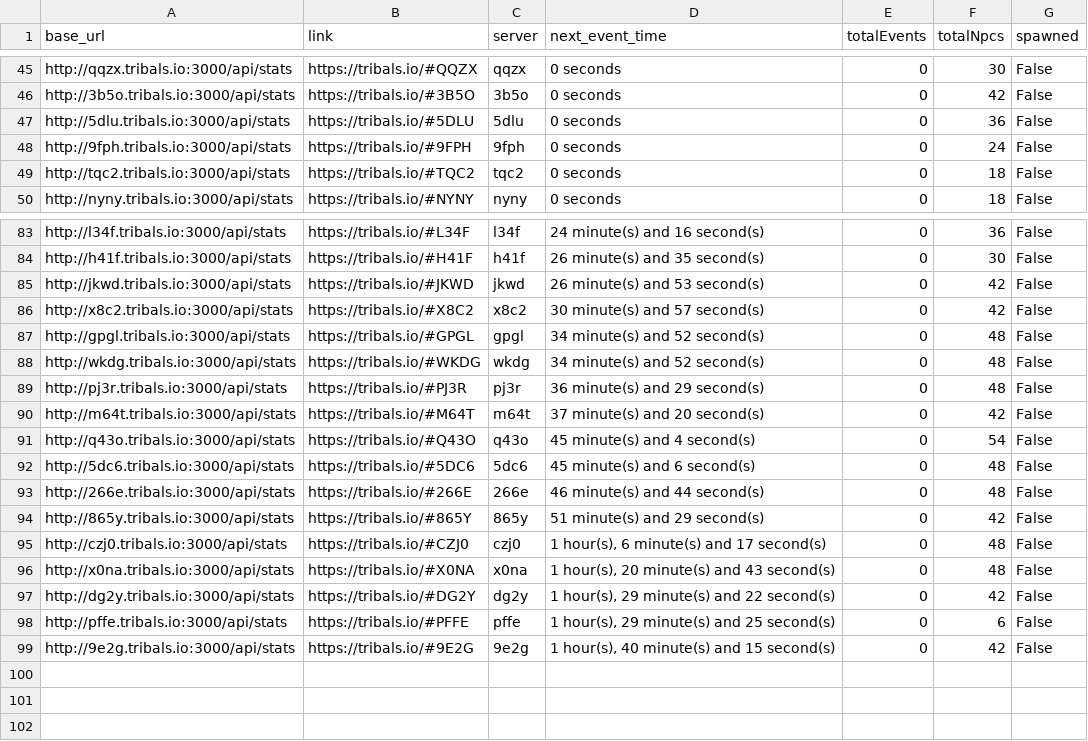
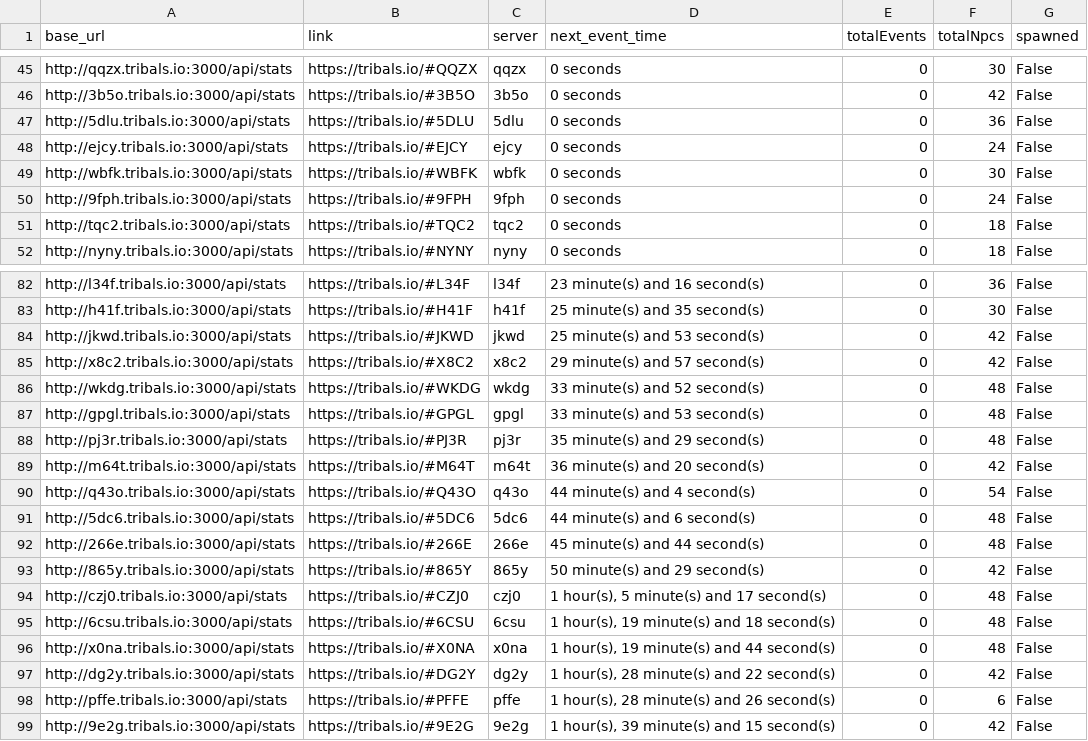
Before and after one commit to HCWcoder/adad, a CSV file: allEventServers.csv, drawn as a sheet; only a part is shown, gaps mark what is left out; removed rows and columns are numbered as before the commit, all else as after; the diff covers the shown part only; the diff names each change by its address in the sheet, - before the commit and + after, or states it on an @@ line.

```diff
--- a/allEventServers.csv
+++ b/allEventServers.csv
@@ row 56 moved to row 48: http://ejcy.tribals.io:3000/api/stats @@
@@ row 59 moved to row 49: http://wbfk.tribals.io:3000/api/stats @@
-D82 (next_event_time): 24 minute(s) and 16 second(s)
+D82 (next_event_time): 23 minute(s) and 16 second(s)
-D83 (next_event_time): 26 minute(s) and 35 second(s)
+D83 (next_event_time): 25 minute(s) and 35 second(s)
-D84 (next_event_time): 26 minute(s) and 53 second(s)
+D84 (next_event_time): 25 minute(s) and 53 second(s)
-D85 (next_event_time): 30 minute(s) and 57 second(s)
+D85 (next_event_time): 29 minute(s) and 57 second(s)
-row 87: http://gpgl.tribals.io:3000/api/stats | https://tribals.io/#GPGL | gpgl | 34 minute(s) and 52 second(s) | 0 | 48 | False
-D86 (next_event_time): 34 minute(s) and 52 second(s)
+D86 (next_event_time): 33 minute(s) and 52 second(s)
+row 87: http://gpgl.tribals.io:3000/api/stats | https://tribals.io/#GPGL | gpgl | 33 minute(s) and 53 second(s) | 0 | 48 | False
-D88 (next_event_time): 36 minute(s) and 29 second(s)
+D88 (next_event_time): 35 minute(s) and 29 second(s)
-D89 (next_event_time): 37 minute(s) and 20 second(s)
+D89 (next_event_time): 36 minute(s) and 20 second(s)
-D90 (next_event_time): 45 minute(s) and 4 second(s)
+D90 (next_event_time): 44 minute(s) and 4 second(s)
-D91 (next_event_time): 45 minute(s) and 6 second(s)
+D91 (next_event_time): 44 minute(s) and 6 second(s)
-D92 (next_event_time): 46 minute(s) and 44 second(s)
+D92 (next_event_time): 45 minute(s) and 44 second(s)
-D93 (next_event_time): 51 minute(s) and 29 second(s)
+D93 (next_event_time): 50 minute(s) and 29 second(s)
-D94 (next_event_time): 1 hour(s), 6 minute(s) and 17 second(s)
+D94 (next_event_time): 1 hour(s), 5 minute(s) and 17 second(s)
+row 95: http://6csu.tribals.io:3000/api/stats | https://tribals.io/#6CSU | 6csu | 1 hour(s), 19 minute(s) and 18 second(s) | 0 | 48 | False
-D96 (next_event_time): 1 hour(s), 20 minute(s) and 43 second(s)
+D96 (next_event_time): 1 hour(s), 19 minute(s) and 44 second(s)
-D97 (next_event_time): 1 hour(s), 29 minute(s) and 22 second(s)
+D97 (next_event_time): 1 hour(s), 28 minute(s) and 22 second(s)
-D98 (next_event_time): 1 hour(s), 29 minute(s) and 25 second(s)
+D98 (next_event_time): 1 hour(s), 28 minute(s) and 26 second(s)
-D99 (next_event_time): 1 hour(s), 40 minute(s) and 15 second(s)
+D99 (next_event_time): 1 hour(s), 39 minute(s) and 15 second(s)
```
Also changed, not shown: 1 removed row, 22 moved rows and 8 edited cells elsewhere in this file.
